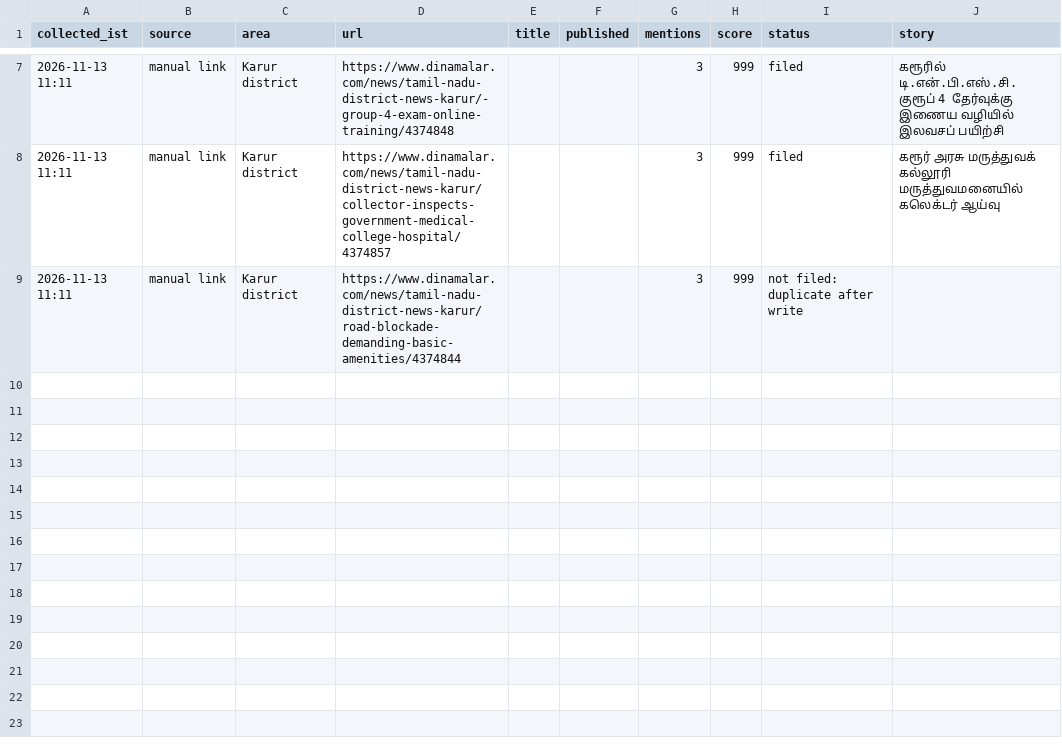
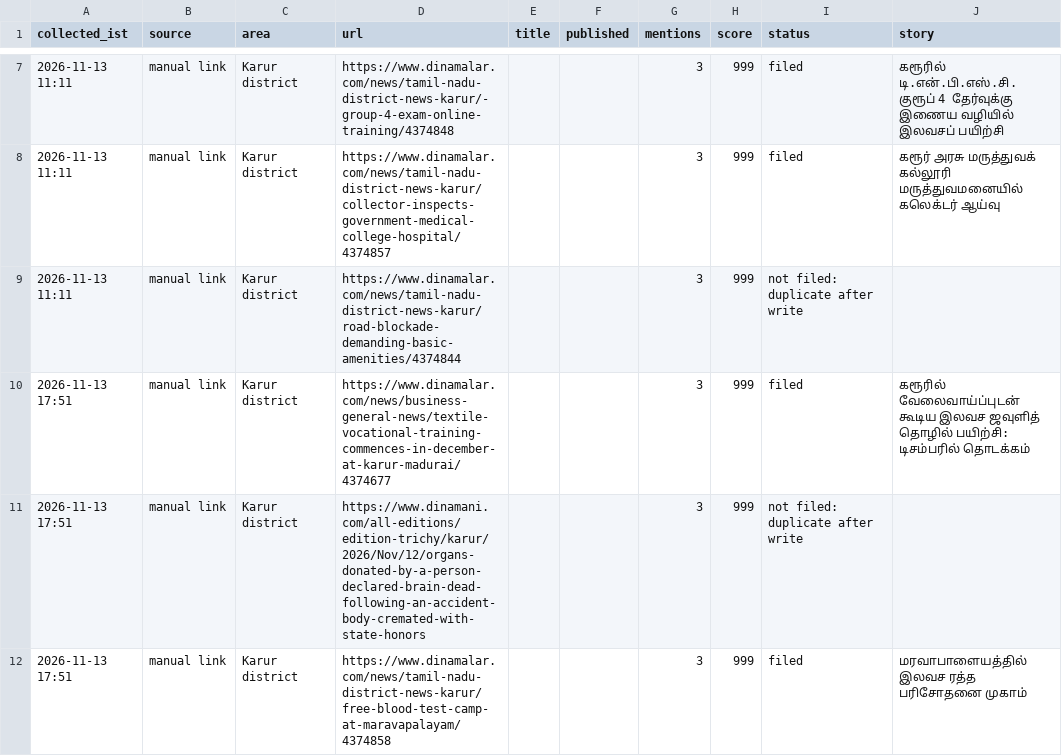
Before and after one commit to news360-tn/karur360-autopost, a CSV file: research_free/archive/2026-11.csv, drawn as a sheet; only a part is shown, gaps mark what is left out; the diff names each change by its address in the sheet, - before the commit and + after, or states it on an @@ line.

```diff
--- a/research_free/archive/2026-11.csv
+++ b/research_free/archive/2026-11.csv
+row 10: 2026-11-13 17:51 | manual link | Karur district | https://www.dinamalar.com/news/business-general-news/textile-vocational-training-commences-in-december-at-karur-madurai/4374677 |  |  | 3 | 999 | filed | கரூரில் வேலைவாய்ப்புடன் கூடிய இலவச ஜவுளித் தொழில் பயிற்சி: டிசம்பரில் தொடக்கம்
+row 11: 2026-11-13 17:51 | manual link | Karur district | https://www.dinamani.com/all-editions/edition-trichy/karur/2026/Nov/12/organs-donated-by-a-person-declared-brain-dead-following-an-accident-body-cremated-with-state-honors |  |  | 3 | 999 | not filed: duplicate after write
+row 12: 2026-11-13 17:51 | manual link | Karur district | https://www.dinamalar.com/news/tamil-nadu-district-news-karur/free-blood-test-camp-at-maravapalayam/4374858 |  |  | 3 | 999 | filed | மரவாபாளையத்தில் இலவச ரத்த பரிசோதனை முகாம்
```
Also changed, not shown: 7 other files.
